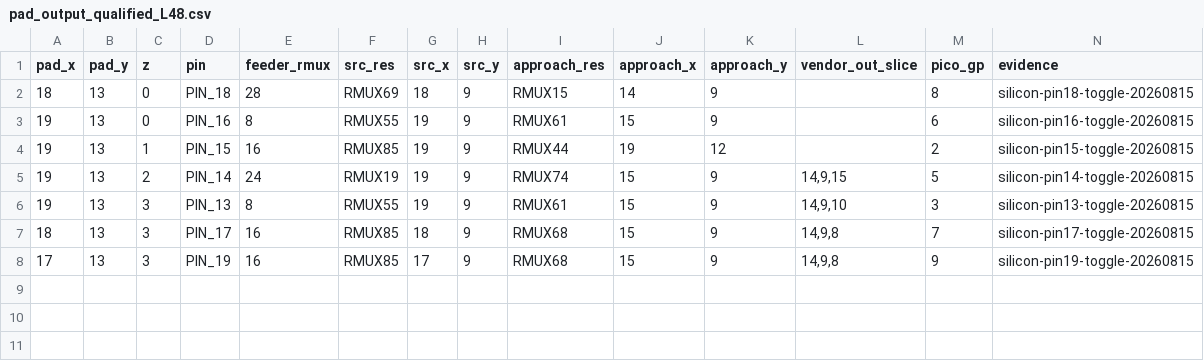
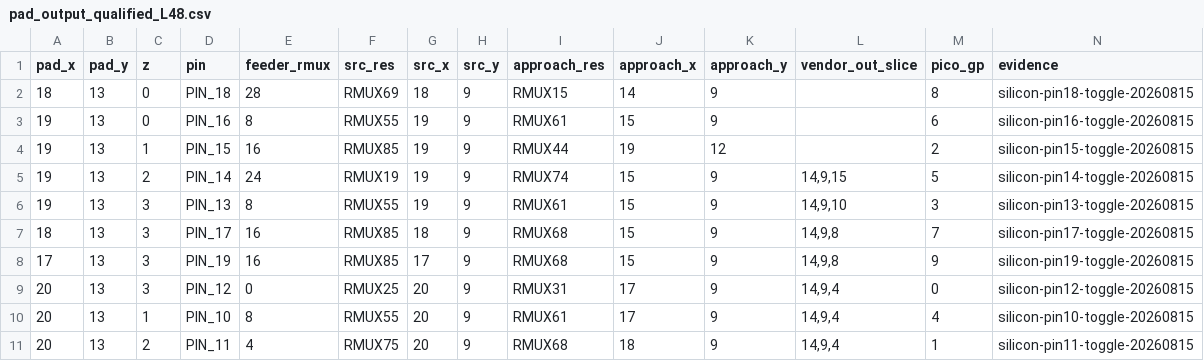
Before and after one commit to bbenchoff/AGaMEMnon, a CSV file: agamemnon/chipdb/pad_output_qualified_L48.csv, drawn as a sheet; the diff names each change by its address in the sheet, - before the commit and + after, or states it on an @@ line.

```diff
--- a/agamemnon/chipdb/pad_output_qualified_L48.csv
+++ b/agamemnon/chipdb/pad_output_qualified_L48.csv
+row 9: 20 | 13 | 3 | PIN_12 | 0 | RMUX25 | 20 | 9 | RMUX31 | 17 | 9 | 14,9,4 | 0 | silicon-pin12-toggle-20260815
+row 10: 20 | 13 | 1 | PIN_10 | 8 | RMUX55 | 20 | 9 | RMUX61 | 17 | 9 | 14,9,4 | 4 | silicon-pin10-toggle-20260815
+row 11: 20 | 13 | 2 | PIN_11 | 4 | RMUX75 | 20 | 9 | RMUX68 | 18 | 9 | 14,9,4 | 1 | silicon-pin11-toggle-20260815
```
Also changed, not shown: agamemnon/chipdb/iomux_hop_vendor.csv, agamemnon/chipdb/padfeed_L48_top.csv, 50 other files.
